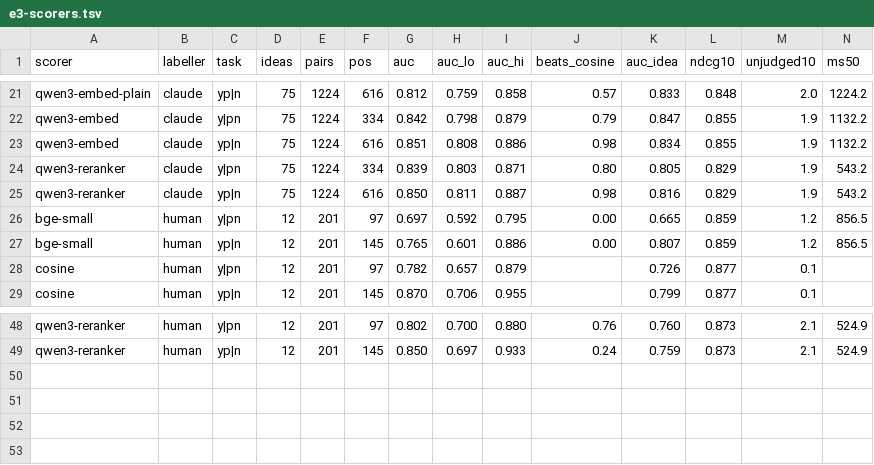
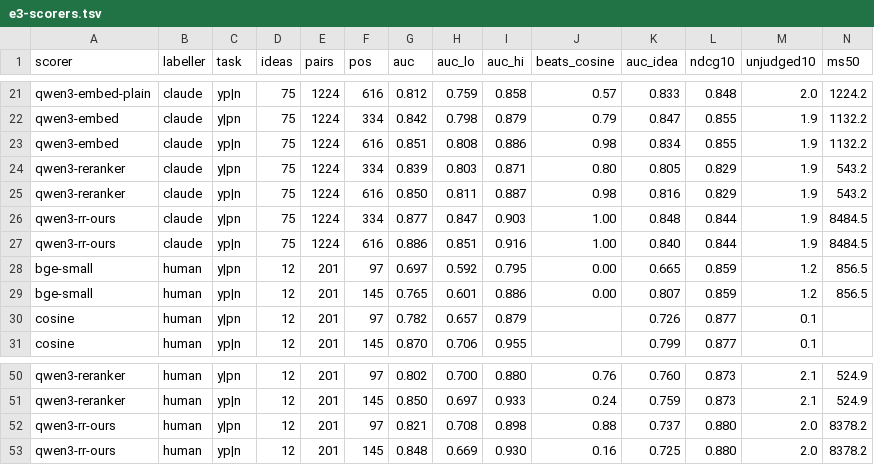
Before and after one commit to miku/silt, a TSV file: notes/2026-10-31-verdict-experiments/results/e3-scorers.tsv, drawn as a sheet; only a part is shown, gaps mark what is left out.

```diff
--- a/notes/2026-10-31-verdict-experiments/results/e3-scorers.tsv
+++ b/notes/2026-10-31-verdict-experiments/results/e3-scorers.tsv
@@ -25,2 +25,4 @@ qwen3-reranker	claude	y|pn	75	1224	334	0.839	0.803	0.871	0.80	0.805	0.829	1.9	54
 qwen3-reranker	claude	yp|n	75	1224	616	0.850	0.811	0.887	0.98	0.816	0.829	1.9	543.2
+qwen3-rr-ours	claude	y|pn	75	1224	334	0.877	0.847	0.903	1.00	0.848	0.844	1.9	8484.5
+qwen3-rr-ours	claude	yp|n	75	1224	616	0.886	0.851	0.916	1.00	0.840	0.844	1.9	8484.5
 bge-small	human	y|pn	12	201	97	0.697	0.592	0.795	0.00	0.665	0.859	1.2	856.5
@@ -49 +51,3 @@ qwen3-reranker	human	y|pn	12	201	97	0.802	0.700	0.880	0.76	0.760	0.873	2.1	524.9
 qwen3-reranker	human	yp|n	12	201	145	0.850	0.697	0.933	0.24	0.759	0.873	2.1	524.9
+qwen3-rr-ours	human	y|pn	12	201	97	0.821	0.708	0.898	0.88	0.737	0.880	2.0	8378.2
+qwen3-rr-ours	human	yp|n	12	201	145	0.848	0.669	0.930	0.16	0.725	0.880	2.0	8378.2
```
Also changed, not shown: notes/2026-10-31-verdict-experiments/results/e3-targets.tsv, notes/2026-10-31-verdict-experiments/scores/runs.tsv, 5 other files.
